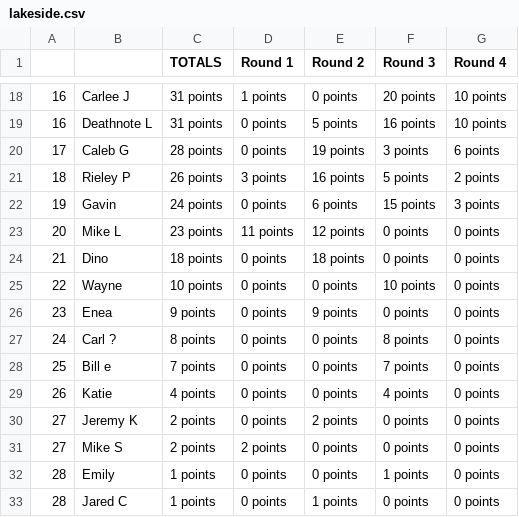
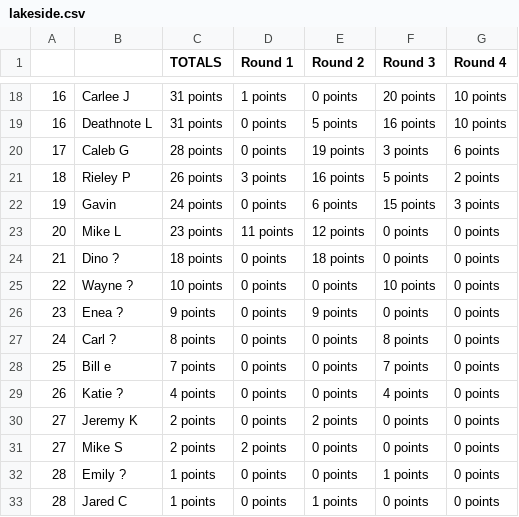
Before and after one commit to jff97/offsuitPokerLeagueLeaderboard, a CSV file: src/poker_scraper/data_service/legacy_data/lakeside.csv, drawn as a sheet; only a part is shown, gaps mark what is left out.

Commit message:
legacy only ? additions

```diff
--- a/src/poker_scraper/data_service/legacy_data/lakeside.csv
+++ b/src/poker_scraper/data_service/legacy_data/lakeside.csv
@@ -23,11 +23,11 @@
 20,Mike L,23 points,11 points,12 points,0 points,0 points
-21,Dino,18 points,0 points,18 points,0 points,0 points
-22,Wayne,10 points,0 points,0 points,10 points,0 points
-23,Enea,9 points,0 points,9 points,0 points,0 points
+21,Dino ?,18 points,0 points,18 points,0 points,0 points
+22,Wayne ?,10 points,0 points,0 points,10 points,0 points
+23,Enea ?,9 points,0 points,9 points,0 points,0 points
 24,Carl ?,8 points,0 points,0 points,8 points,0 points
 25,Bill e,7 points,0 points,0 points,7 points,0 points
-26,Katie,4 points,0 points,0 points,4 points,0 points
+26,Katie ?,4 points,0 points,0 points,4 points,0 points
 27,Jeremy K,2 points,0 points,2 points,0 points,0 points
 27,Mike S,2 points,2 points,0 points,0 points,0 points
-28,Emily,1 points,0 points,0 points,1 points,0 points
+28,Emily ?,1 points,0 points,0 points,1 points,0 points
 28,Jared C,1 points,0 points,1 points,0 points,0 points
```
Also changed, not shown: src/poker_scraper/data_service/legacy_data/anticipationTues.csv, src/poker_scraper/data_service/legacy_data/brickyard.csv, 1 other file.
